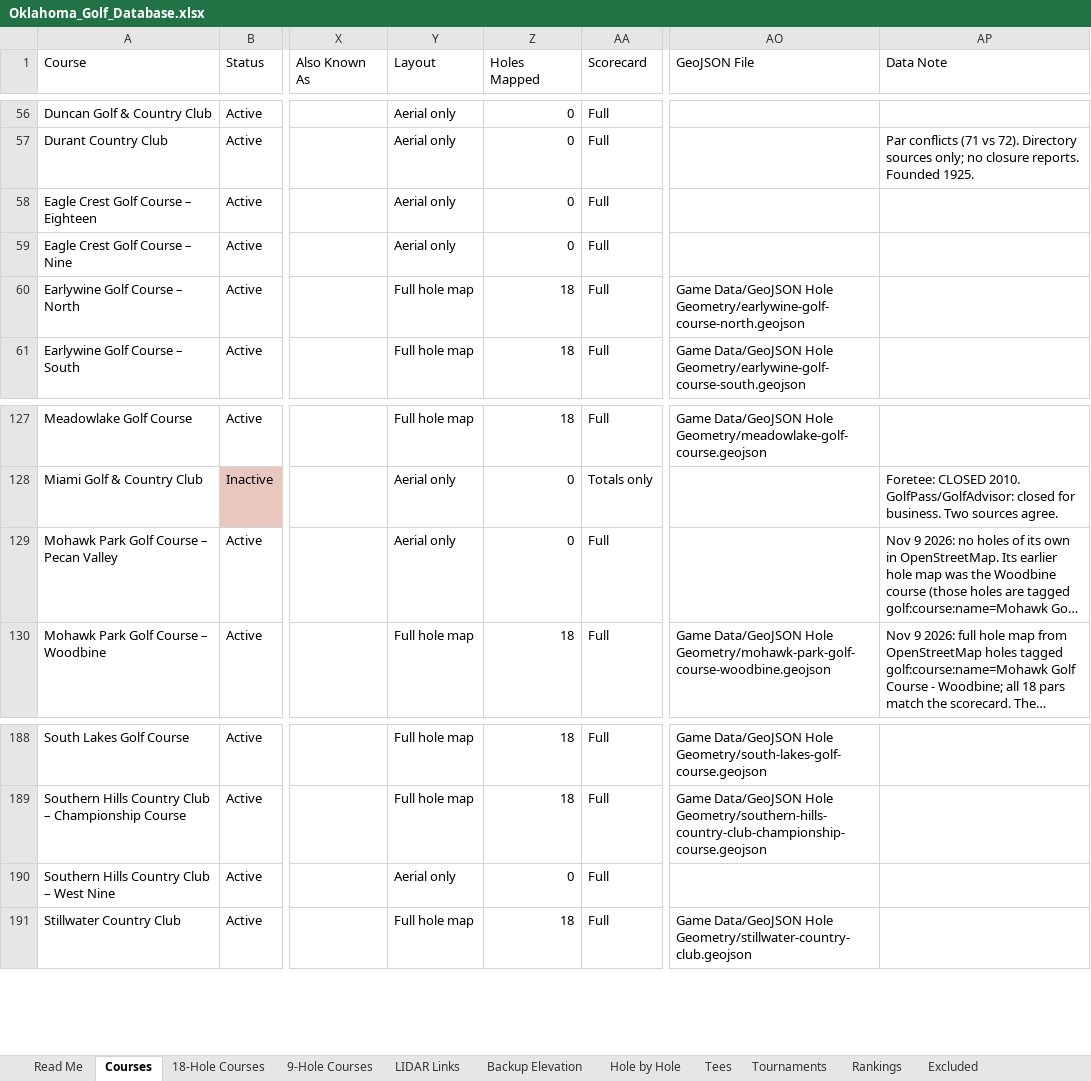
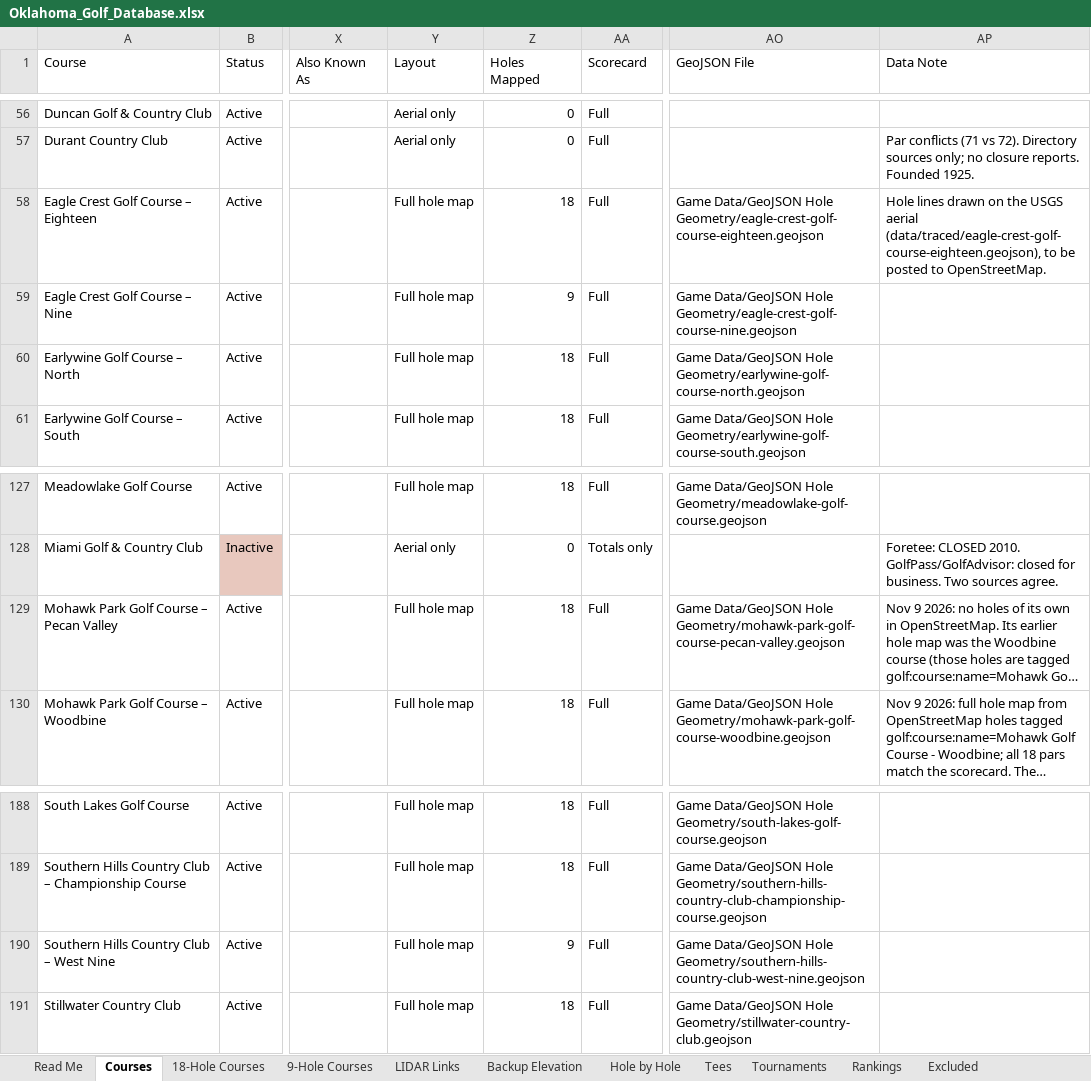
Before and after one commit to bamamba85/oklahoma-course-workshop, an Excel workbook: files/Oklahoma_Golf_Database.xlsx, sheet Courses, drawn as a sheet; only a part is shown, gaps mark what is left out; long unchanged cells end in …; values as stored, in another font and other column widths than the file's, no borders; table styles not drawn; the diff names each change by its address in the sheet, - before the commit and + after, or states it on an @@ line.

```diff
--- a/files/Oklahoma_Golf_Database.xlsx (sheet Courses)
+++ b/files/Oklahoma_Golf_Database.xlsx (sheet Courses)
-Y58:Y59 (Layout): Aerial only
+Y58:Y59 (Layout): Full hole map
-Z58 (Holes Mapped): 0
+Z58 (Holes Mapped): 18
-AO58 (GeoJSON File): (empty)
+AO58 (GeoJSON File): Game Data/GeoJSON Hole Geometry/eagle-crest-golf-course-eighteen.geojson
-AP58 (Data Note): (empty)
+AP58 (Data Note): Hole lines drawn on the USGS aerial (data/traced/eagle-crest-golf-course-eighteen.geojson), to be posted to OpenStreetMap.
-Z59 (Holes Mapped): 0
+Z59 (Holes Mapped): 9
-AO59 (GeoJSON File): (empty)
+AO59 (GeoJSON File): Game Data/GeoJSON Hole Geometry/eagle-crest-golf-course-nine.geojson
-Y129 (Layout): Aerial only
+Y129 (Layout): Full hole map
-Z129 (Holes Mapped): 0
+Z129 (Holes Mapped): 18
-AO129 (GeoJSON File): (empty)
+AO129 (GeoJSON File): Game Data/GeoJSON Hole Geometry/mohawk-park-golf-course-pecan-valley.geojson
-Y190 (Layout): Aerial only
+Y190 (Layout): Full hole map
-Z190 (Holes Mapped): 0
+Z190 (Holes Mapped): 9
-AO190 (GeoJSON File): (empty)
+AO190 (GeoJSON File): Game Data/GeoJSON Hole Geometry/southern-hills-country-club-west-nine.geojson
```
Also changed, not shown: sheet 18-Hole Courses, sheet 9-Hole Courses, 21 other files.
